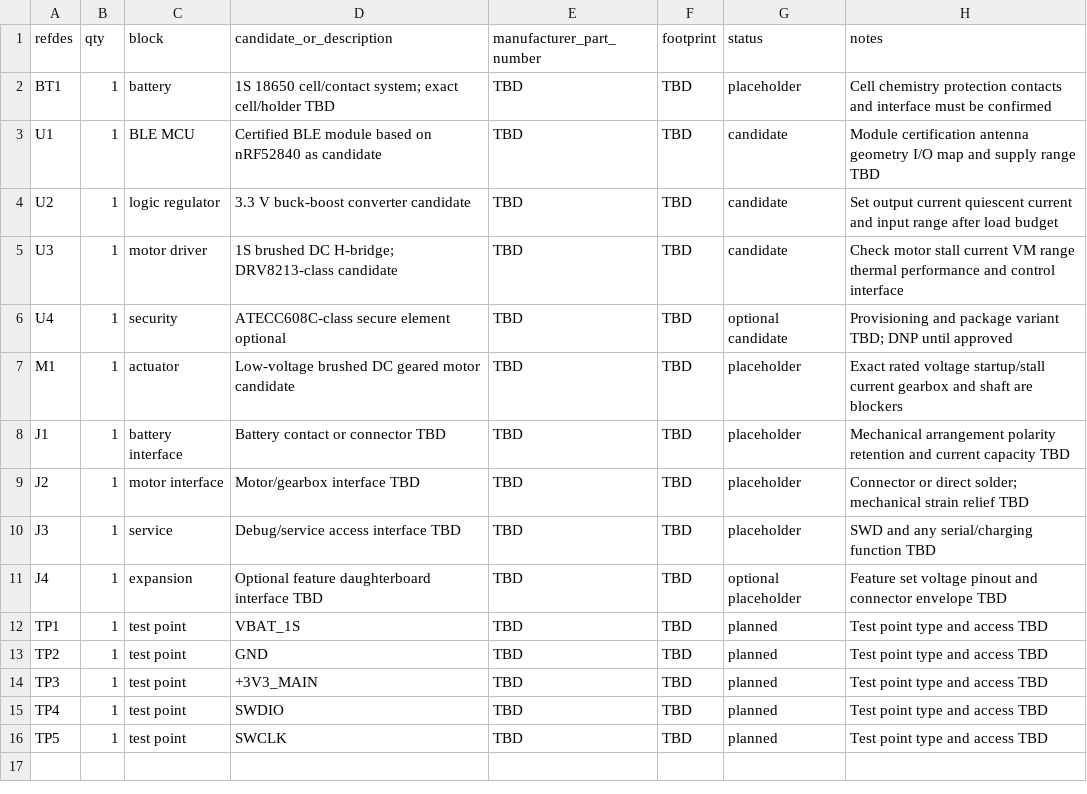
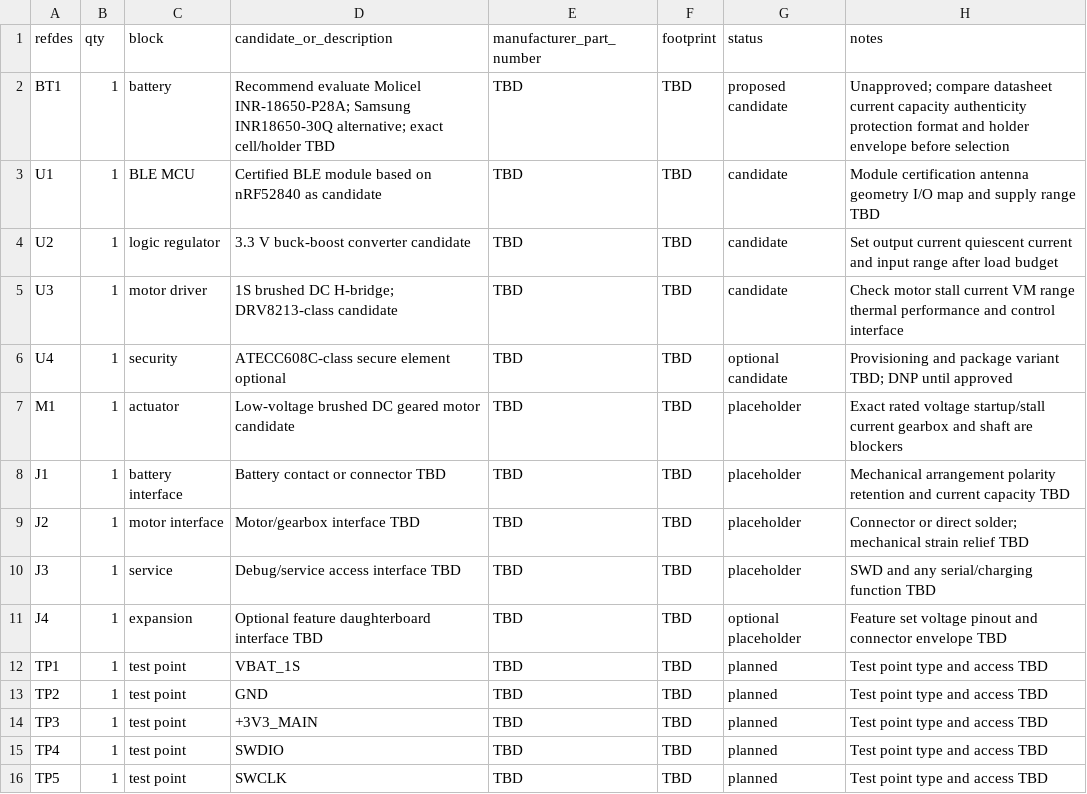
Before and after one commit to lin2mm/LockPCB, a CSV file: docs/BOM_DRAFT.csv, drawn as a sheet.

Commit message:
Record recommended blocker defaults and review envelope
Co-authored-by: arena-agent <297053741+arena-agent@users.noreply.github.com>

```diff
--- a/docs/BOM_DRAFT.csv
+++ b/docs/BOM_DRAFT.csv
@@ -1,3 +1,3 @@
 refdes,qty,block,candidate_or_description,manufacturer_part_number,footprint,status,notes
-BT1,1,battery,1S 18650 cell/contact system; exact cell/holder TBD,TBD,TBD,placeholder,Cell chemistry protection contacts and interface must be confirmed
+BT1,1,battery,Recommend evaluate Molicel INR-18650-P28A; Samsung INR18650-30Q alternative; exact cell/holder TBD,TBD,TBD,proposed candidate,Unapproved; compare datasheet current capacity authenticity protection format and holder envelope before selection
 U1,1,BLE MCU,Certified BLE module based on nRF52840 as candidate,TBD,TBD,candidate,Module certification antenna geometry I/O map and supply range TBD
```
Also changed, not shown: 8 other files.
